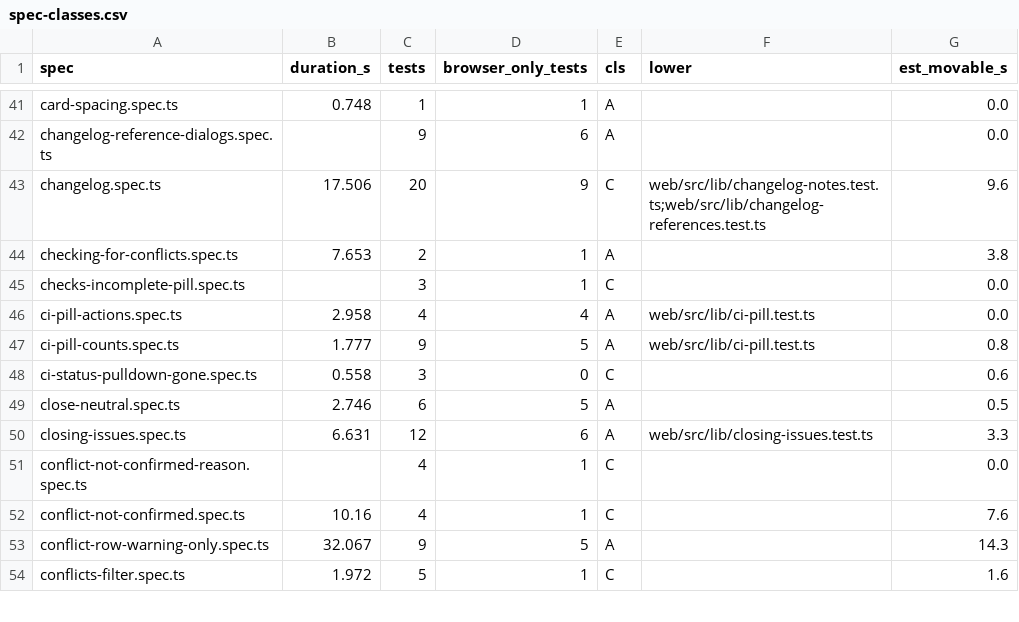
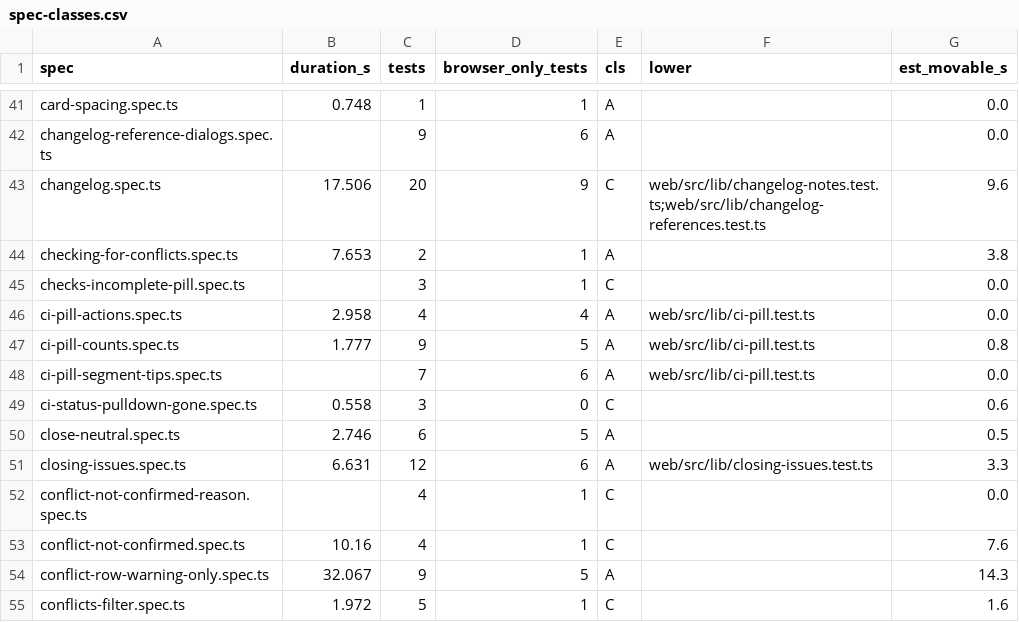
Before and after one commit to alrayyes/forge-dashboard, a CSV file: docs/e2e-audit/spec-classes.csv, drawn as a sheet; only a part is shown, gaps mark what is left out.

Commit message:
feat(web): show what each CI pill segment counts on hover and focus
A CI pill's counts were glyphs and numbers with no explanation, and the
Cancelled pill's only help was a native title that skips keyboard and touch.

Every segment now has a tooltip ("7 checks passed", "1 check running"),
built from the same segment list as the pill's accessible name. It opens on
hover, on keyboard focus (arrow keys move between segments) and on a tap on
a segment. Escape closes it without moving focus, and the pointer can move
onto it. It is a popover, so a pill in a dialog is not covered, and it is
placed inside the viewport. The pill stays one button; a tap on the word or
the pill body still opens the pipeline. The Cancelled pill's native title
is replaced by the same tooltip.

Refs #4422

```diff
--- a/docs/e2e-audit/spec-classes.csv
+++ b/docs/e2e-audit/spec-classes.csv
@@ -47,2 +47,3 @@ ci-pill-actions.spec.ts,2.958,4,4,A,web/src/lib/ci-pill.test.ts,0.0
 ci-pill-counts.spec.ts,1.777,9,5,A,web/src/lib/ci-pill.test.ts,0.8
+ci-pill-segment-tips.spec.ts,,7,6,A,web/src/lib/ci-pill.test.ts,0.0
 ci-status-pulldown-gone.spec.ts,0.558,3,0,C,,0.6
```
Also changed, not shown: 10 other files.
